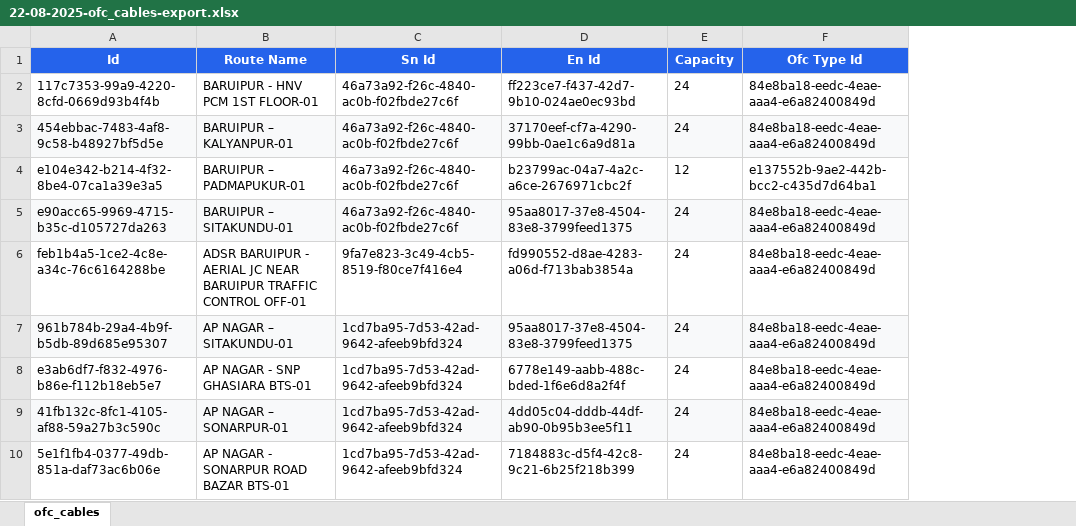
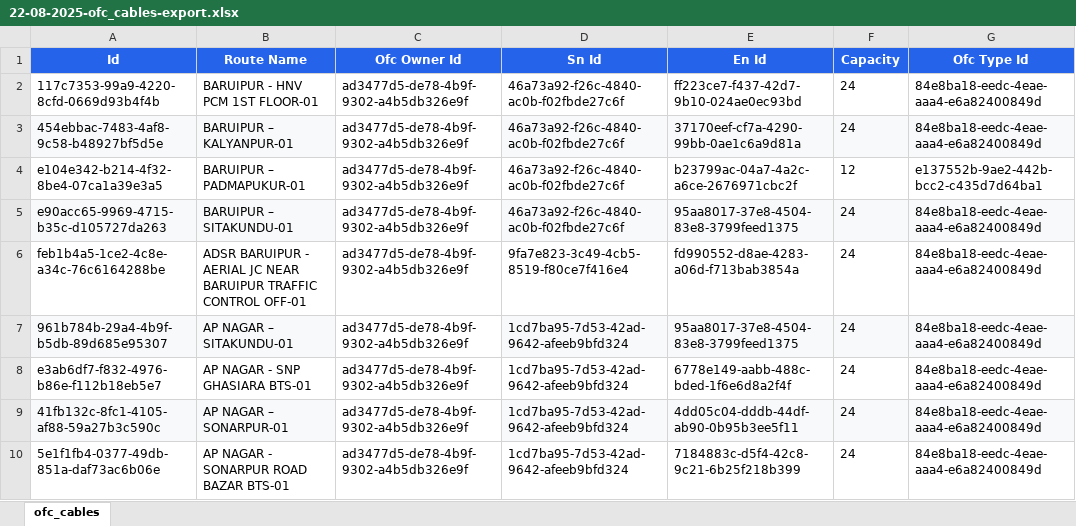
Before and after one commit to sdetmharinavi/hnvtx, an Excel workbook: data/22-08-2025-ofc_cables-export.xlsx, sheet ofc_cables, drawn as a sheet; only a part is shown; values as stored, in another font and other column widths than the file's, no borders; the diff names each change by its address in the sheet, - before the commit and + after, or states it on an @@ line.

```diff
--- a/data/22-08-2025-ofc_cables-export.xlsx (sheet ofc_cables)
+++ b/data/22-08-2025-ofc_cables-export.xlsx (sheet ofc_cables)
+column C (Ofc Owner Id), rows 2-10: all ad3477d5-de78-4b9f-9302-a4b5db326e9f
```
Also changed, not shown: data/22-08-2025-categories-export.xlsx, data/22-08-2025-employees-export.xlsx, 21 other files.
